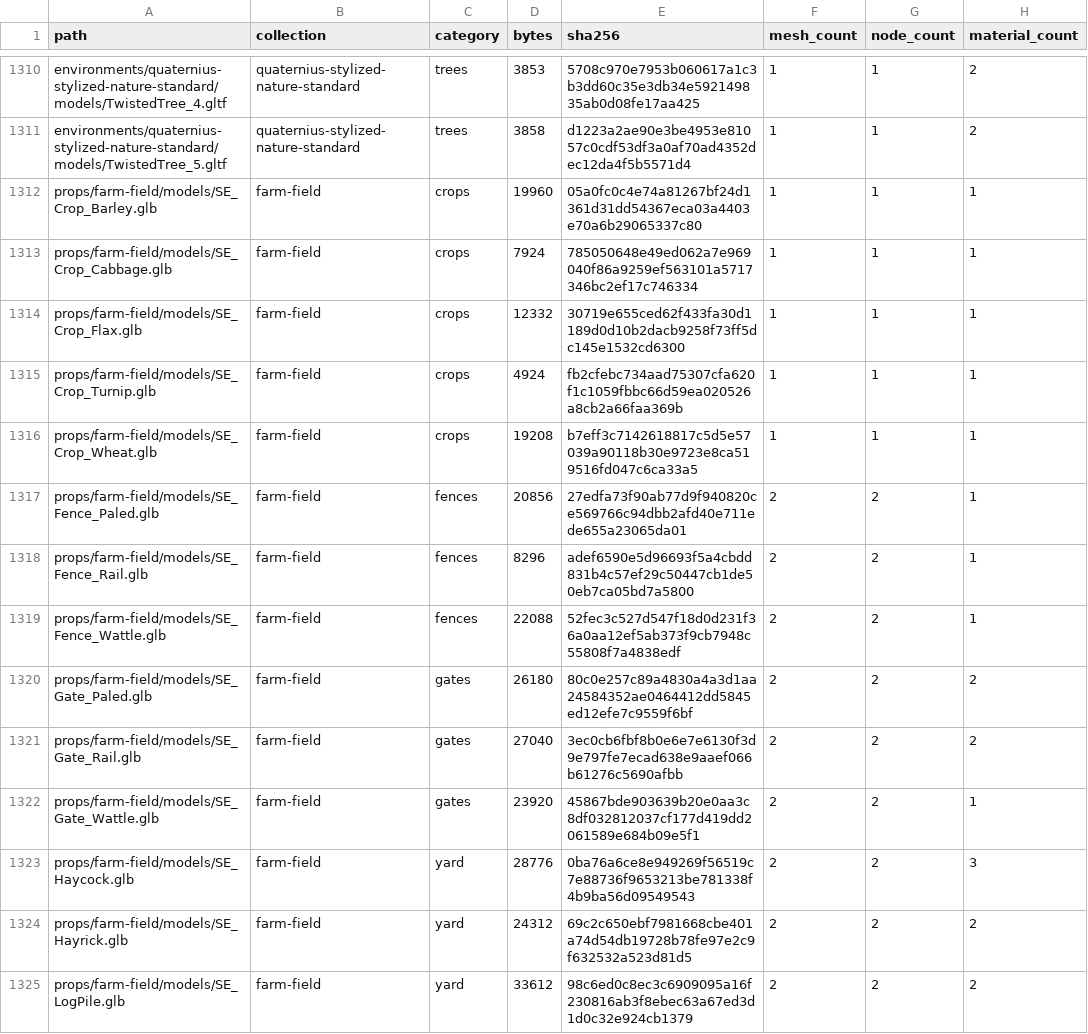
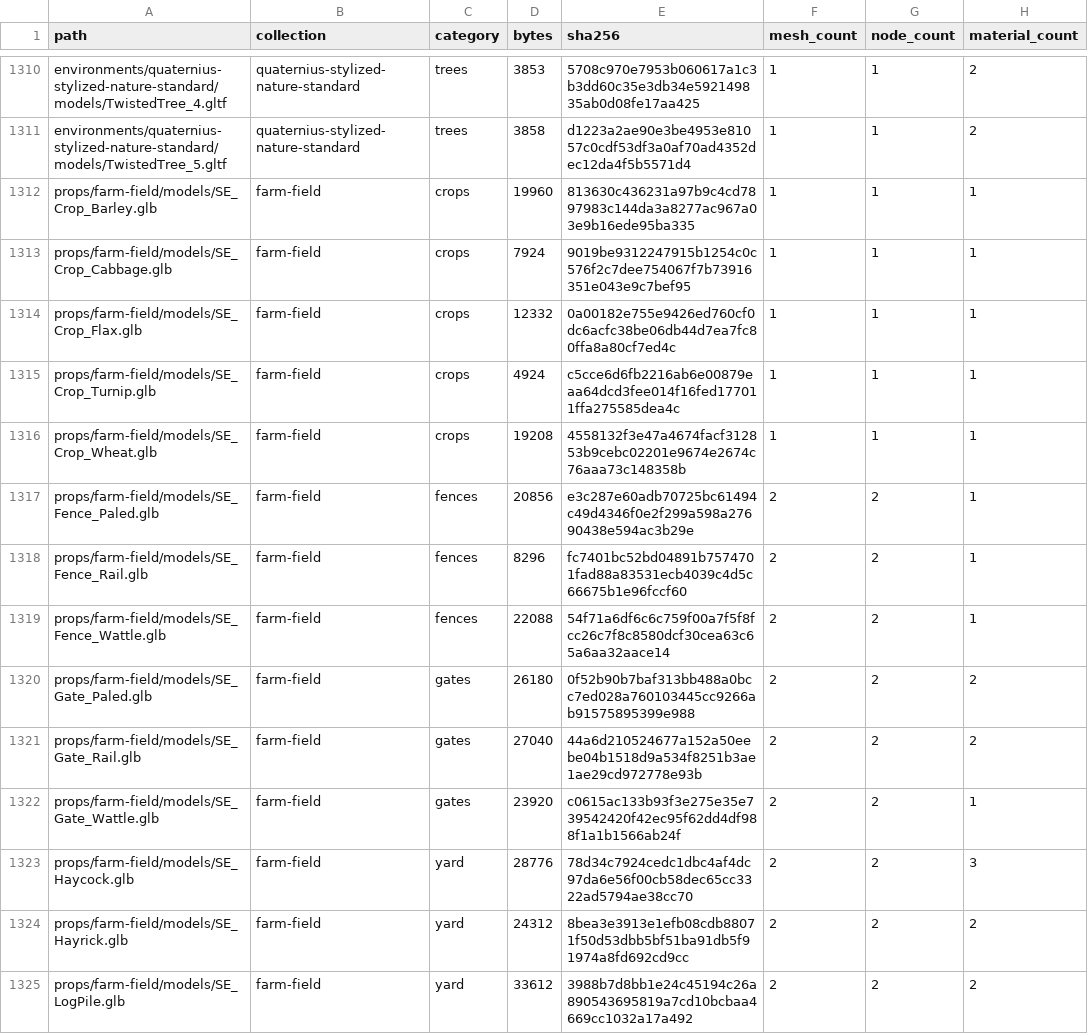
Before and after one commit to pbelfand-dot/Sovereigns-Eye, a CSV file: 3D/ASSET_MANIFEST.csv, drawn as a sheet; only a part is shown, gaps mark what is left out; the diff covers the shown part only; the diff names each change by its address in the sheet, - before the commit and + after, or states it on an @@ line.

```diff
--- a/3D/ASSET_MANIFEST.csv
+++ b/3D/ASSET_MANIFEST.csv
-E1312 (sha256): 05a0fc0c4e74a81267bf24d1361d31dd54367eca03a4403e70a6b29065337c80
+E1312 (sha256): 813630c436231a97b9c4cd7897983c144da3a8277ac967a03e9b16ede95ba335
-E1313 (sha256): 785050648e49ed062a7e969040f86a9259ef563101a5717346bc2ef17c746334
+E1313 (sha256): 9019be9312247915b1254c0c576f2c7dee754067f7b73916351e043e9c7bef95
-E1314 (sha256): 30719e655ced62f433fa30d1189d0d10b2dacb9258f73ff5dc145e1532cd6300
+E1314 (sha256): 0a00182e755e9426ed760cf0dc6acfc38be06db44d7ea7fc80ffa8a80cf7ed4c
-E1315 (sha256): fb2cfebc734aad75307cfa620f1c1059fbbc66d59ea020526a8cb2a66faa369b
+E1315 (sha256): c5cce6d6fb2216ab6e00879eaa64dcd3fee014f16fed177011ffa275585dea4c
-E1316 (sha256): b7eff3c7142618817c5d5e57039a90118b30e9723e8ca519516fd047c6ca33a5
+E1316 (sha256): 4558132f3e47a4674facf312853b9cebc02201e9674e2674c76aaa73c148358b
-E1317 (sha256): 27edfa73f90ab77d9f940820ce569766c94dbb2afd40e711ede655a23065da01
+E1317 (sha256): e3c287e60adb70725bc61494c49d4346f0e2f299a598a27690438e594ac3b29e
-E1318 (sha256): adef6590e5d96693f5a4cbdd831b4c57ef29c50447cb1de50eb7ca05bd7a5800
+E1318 (sha256): fc7401bc52bd04891b7574701fad88a83531ecb4039c4d5c66675b1e96fccf60
-E1319 (sha256): 52fec3c527d547f18d0d231f36a0aa12ef5ab373f9cb7948c55808f7a4838edf
+E1319 (sha256): 54f71a6df6c6c759f00a7f5f8fcc26c7f8c8580dcf30cea63c65a6aa32aace14
-E1320 (sha256): 80c0e257c89a4830a4a3d1aa24584352ae0464412dd5845ed12efe7c9559f6bf
+E1320 (sha256): 0f52b90b7baf313bb488a0bcc7ed028a760103445cc9266ab91575895399e988
-E1321 (sha256): 3ec0cb6fbf8b0e6e7e6130f3d9e797fe7ecad638e9aaef066b61276c5690afbb
+E1321 (sha256): 44a6d210524677a152a50eebe04b1518d9a534f8251b3ae1ae29cd972778e93b
-E1322 (sha256): 45867bde903639b20e0aa3c8df032812037cf177d419dd2061589e684b09e5f1
+E1322 (sha256): c0615ac133b93f3e275e35e739542420f42ec95f62dd4df988f1a1b1566ab24f
-E1323 (sha256): 0ba76a6ce8e949269f56519c7e88736f9653213be781338f4b9ba56d09549543
+E1323 (sha256): 78d34c7924cedc1dbc4af4dc97da6e56f00cb58dec65cc3322ad5794ae38cc70
-E1324 (sha256): 69c2c650ebf7981668cbe401a74d54db19728b78fe97e2c9f632532a523d81d5
+E1324 (sha256): 8bea3e3913e1efb08cdb88071f50d53dbb5bf51ba91db5f91974a8fd692cd9cc
-E1325 (sha256): 98c6ed0c8ec3c6909095a16f230816ab3f8ebec63a67ed3d1d0c32e924cb1379
+E1325 (sha256): 3988b7d8bb1e24c45194c26a890543695819a7cd10bcbaa4669cc1032a17a492
```
Also changed, not shown: 10 added rows and 26 edited cells elsewhere in this file, 13 other files.
